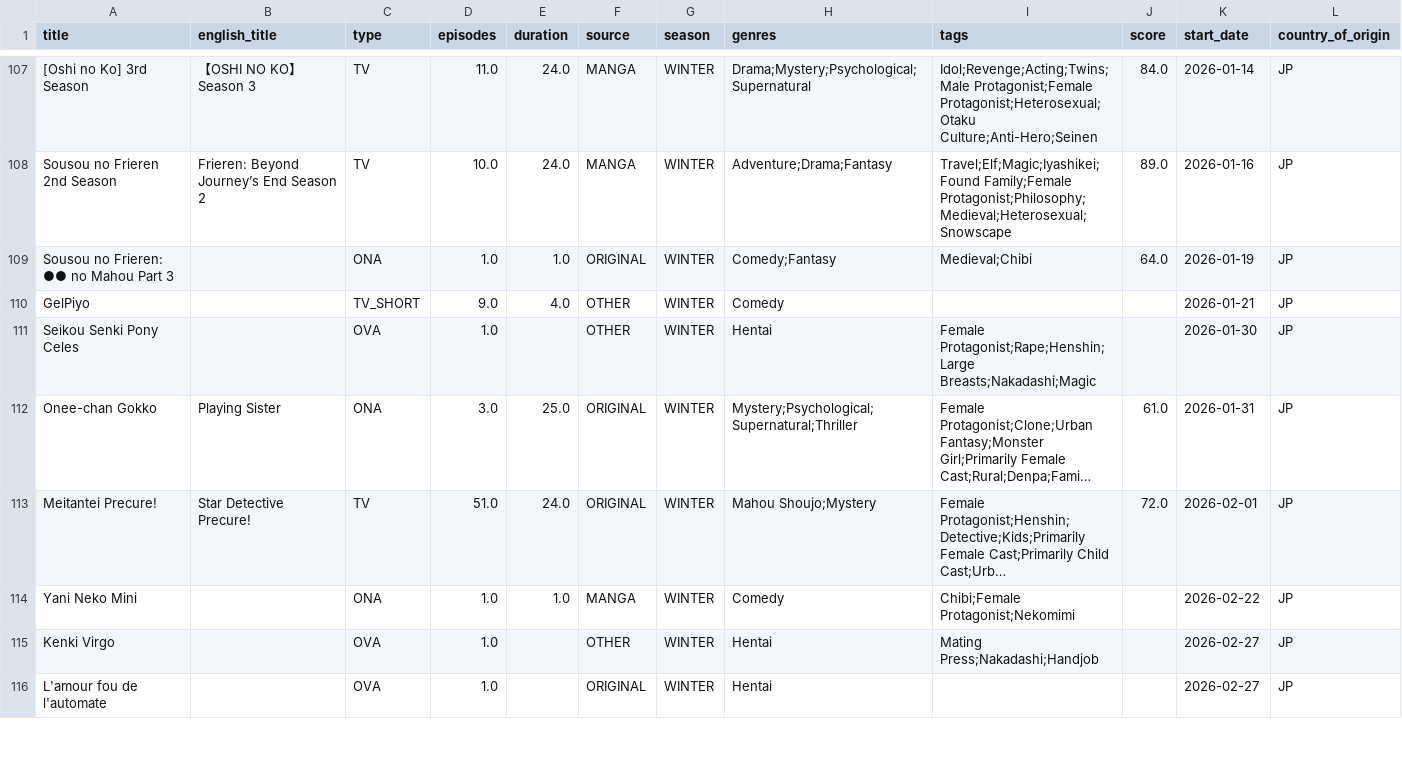
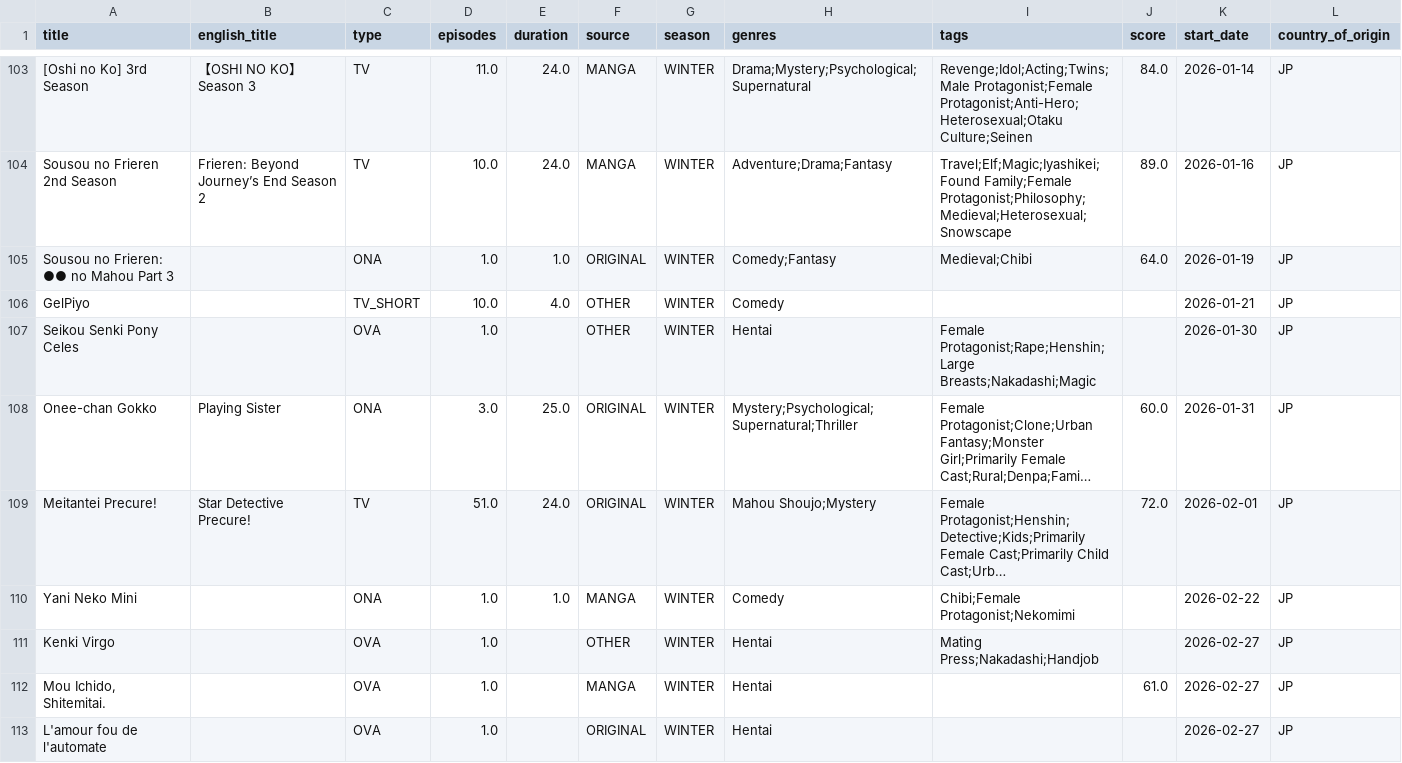
Before and after one commit to Andres-pixel35/Anime-dashboard, a CSV file: data/modified/airing_anime_M.csv, drawn as a sheet; only a part is shown, gaps mark what is left out; long unchanged cells end in …; addresses are those after the commit; the diff covers the shown part only; the diff names each change by its address in the sheet, - before the commit and + after, or states it on an @@ line.

```diff
--- a/data/modified/airing_anime_M.csv
+++ b/data/modified/airing_anime_M.csv
-I103 (tags): Idol;Revenge;Acting;Twins;Male Protagonist;Female Protagonist;Heterosexual;Otaku Culture;Anti-Hero;Seinen
+I103 (tags): Revenge;Idol;Acting;Twins;Male Protagonist;Female Protagonist;Anti-Hero;Heterosexual;Otaku Culture;Seinen
-D106 (episodes): 9.0
+D106 (episodes): 10.0
-J108 (score): 61.0
+J108 (score): 60.0
+row 112: Mou Ichido, Shitemitai. |  | OVA | 1.0 |  | MANGA | WINTER | Hentai |  | 61.0 | 2026-02-27 | JP
```
Also changed, not shown: 3 added rows, 8 removed rows, 20 moved rows and 16 edited cells elsewhere in this file, 1 other file.
